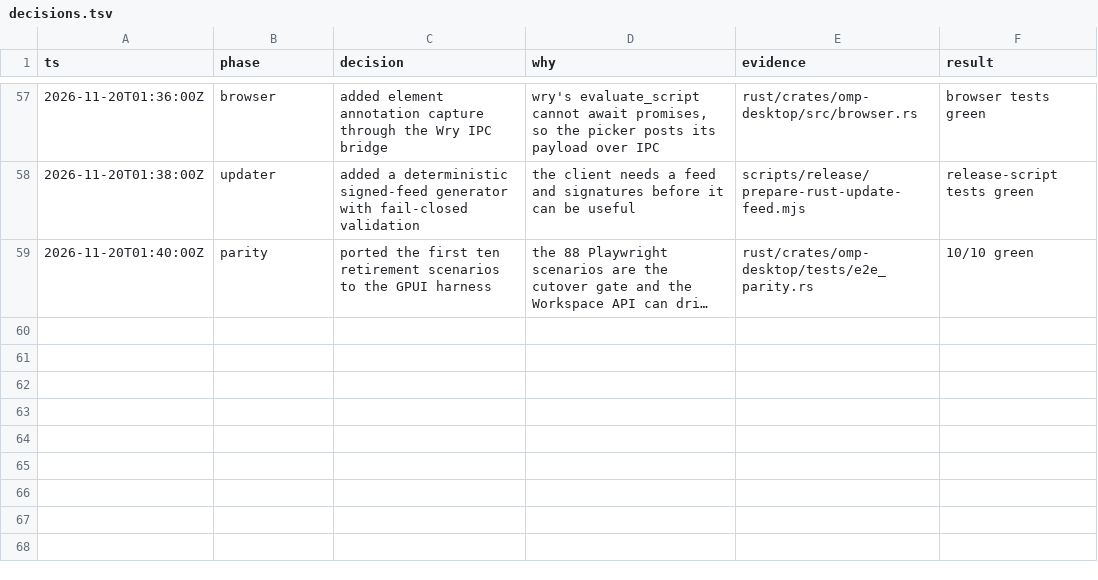
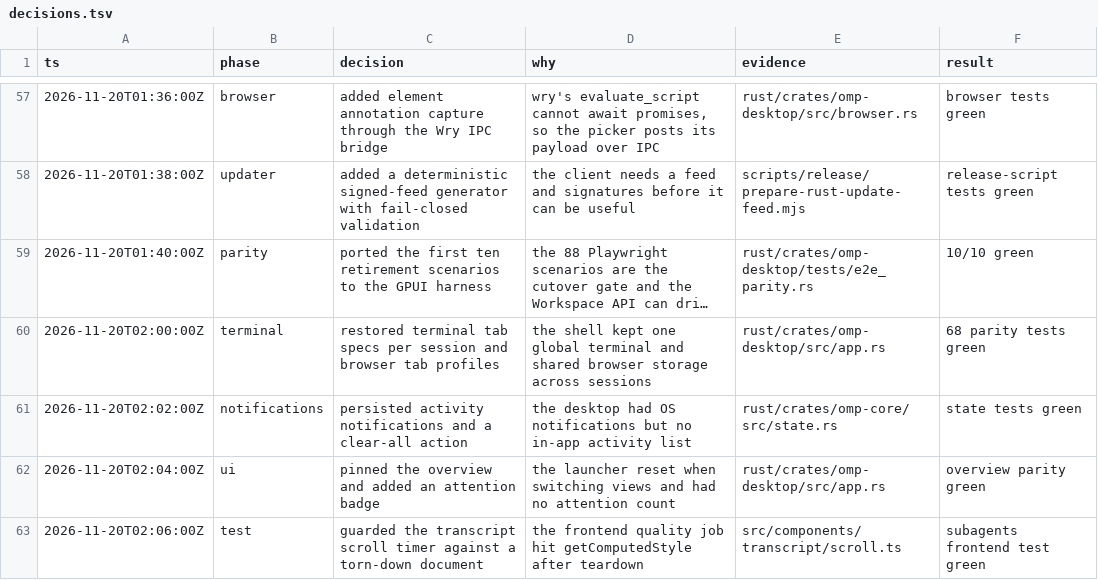
Before and after one commit to SenCha930511/omp-desktop, a TSV file: docs/rust-refactor/decisions.tsv, drawn as a sheet; only a part is shown, gaps mark what is left out; long unchanged cells end in …; the diff names each change by its address in the sheet, - before the commit and + after, or states it on an @@ line.

Commit message:
docs: record the terminal, browser, notification, and overview work
- Log the new surfaces and the scroll guard.

```diff
--- a/docs/rust-refactor/decisions.tsv
+++ b/docs/rust-refactor/decisions.tsv
+row 60: 2026-11-20T02:00:00Z | terminal | restored terminal tab specs per session and browser tab profiles | the shell kept one global terminal and shared browser storage across sessions | rust/crates/omp-desktop/src/app.rs | 68 parity tests green
+row 61: 2026-11-20T02:02:00Z | notifications | persisted activity notifications and a clear-all action | the desktop had OS notifications but no in-app activity list | rust/crates/omp-core/src/state.rs | state tests green
+row 62: 2026-11-20T02:04:00Z | ui | pinned the overview and added an attention badge | the launcher reset when switching views and had no attention count | rust/crates/omp-desktop/src/app.rs | overview parity green
+row 63: 2026-11-20T02:06:00Z | test | guarded the transcript scroll timer against a torn-down document | the frontend quality job hit getComputedStyle after teardown | src/components/transcript/scroll.ts | subagents frontend test green
```
